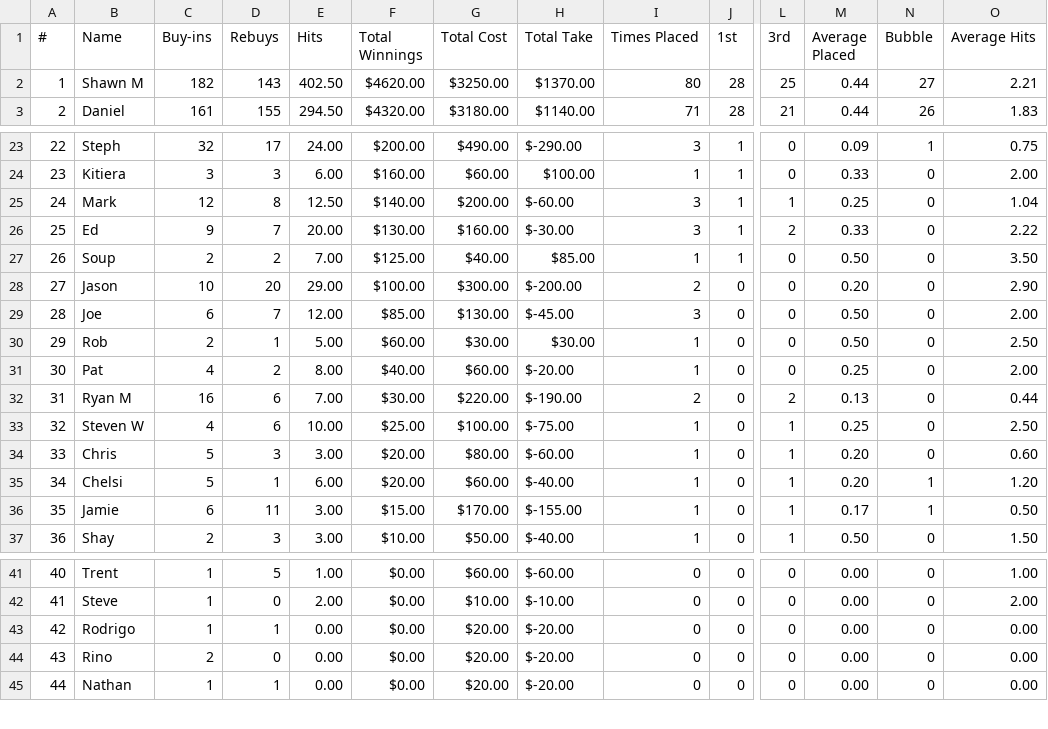
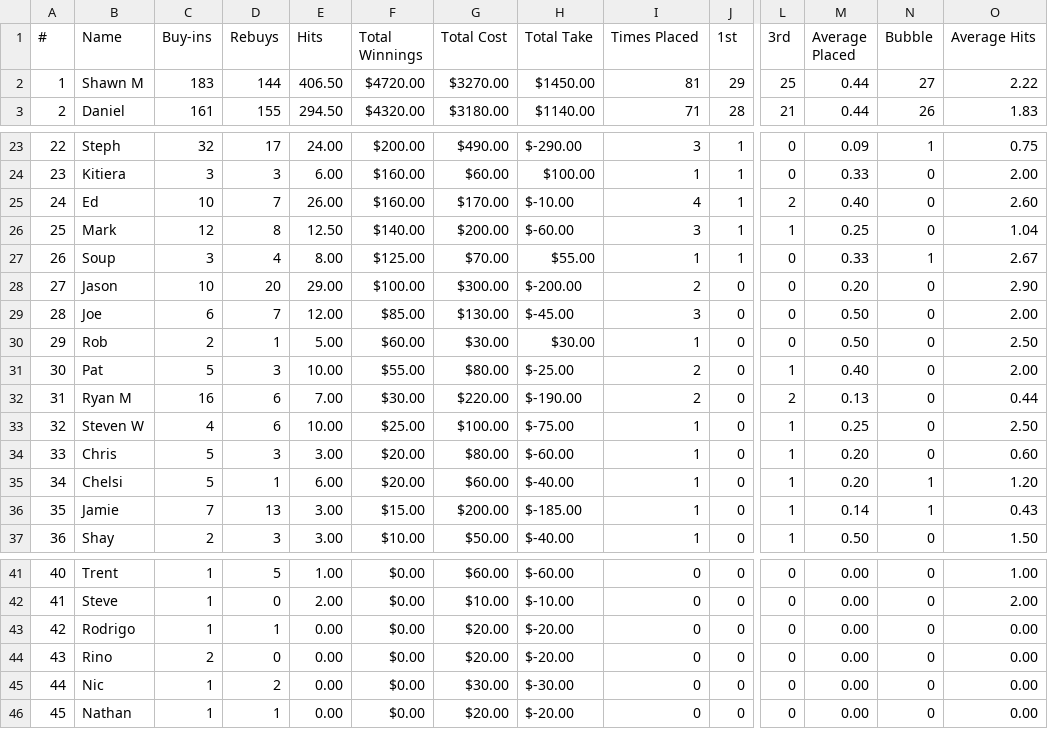
Before and after one commit to mcqwertywhat/dinger-poker, a CSV file: data/sundays.csv, drawn as a sheet; only a part is shown, gaps mark what is left out; removed rows and columns are numbered as before the commit, all else as after; rows hold the shown columns only; the diff covers the shown part only; the diff names each change by its address in the sheet, - before the commit and + after, or states it on an @@ line.

```diff
--- a/data/sundays.csv
+++ b/data/sundays.csv
-C2 (Buy-ins): 182
+C2 (Buy-ins): 183
-D2 (Rebuys): 143
+D2 (Rebuys): 144
-E2 (Hits): 402.50
+E2 (Hits): 406.50
-F2 (Total Winnings): $4620.00
+F2 (Total Winnings): $4720.00
-G2 (Total Cost): $3250.00
+G2 (Total Cost): $3270.00
-H2 (Total Take): $1370.00
+H2 (Total Take): $1450.00
-I2 (Times Placed): 80
+I2 (Times Placed): 81
-J2 (1st): 28
+J2 (1st): 29
-O2 (Average Hits): 2.21
+O2 (Average Hits): 2.22
+row 25: 24 | Ed | 10 | 7 | 26.00 | $160.00 | $170.00 | $-10.00 | 4 | 1 | 2 | 0.40 | 0 | 2.60
@@ column A (#) renumbered from row 26 down @@
-row 26: 25 | Ed | 9 | 7 | 20.00 | $130.00 | $160.00 | $-30.00 | 3 | 1 | 2 | 0.33 | 0 | 2.22
-C27 (Buy-ins): 2
+C27 (Buy-ins): 3
-D27 (Rebuys): 2
+D27 (Rebuys): 4
-E27 (Hits): 7.00
+E27 (Hits): 8.00
-G27 (Total Cost): $40.00
+G27 (Total Cost): $70.00
-H27 (Total Take): $85.00
+H27 (Total Take): $55.00
-M27 (Average Placed): 0.50
+M27 (Average Placed): 0.33
-N27 (Bubble): 0
+N27 (Bubble): 1
-O27 (Average Hits): 3.50
+O27 (Average Hits): 2.67
-C31 (Buy-ins): 4
+C31 (Buy-ins): 5
-D31 (Rebuys): 2
+D31 (Rebuys): 3
-E31 (Hits): 8.00
+E31 (Hits): 10.00
-F31 (Total Winnings): $40.00
+F31 (Total Winnings): $55.00
-G31 (Total Cost): $60.00
+G31 (Total Cost): $80.00
-H31 (Total Take): $-20.00
+H31 (Total Take): $-25.00
-I31 (Times Placed): 1
+I31 (Times Placed): 2
-L31 (3rd): 0
+L31 (3rd): 1
-M31 (Average Placed): 0.25
+M31 (Average Placed): 0.40
-C36 (Buy-ins): 6
+C36 (Buy-ins): 7
-D36 (Rebuys): 11
+D36 (Rebuys): 13
-G36 (Total Cost): $170.00
+G36 (Total Cost): $200.00
-H36 (Total Take): $-155.00
+H36 (Total Take): $-185.00
-M36 (Average Placed): 0.17
+M36 (Average Placed): 0.14
-O36 (Average Hits): 0.50
+O36 (Average Hits): 0.43
+row 45: 44 | Nic | 1 | 2 | 0.00 | $0.00 | $30.00 | $-30.00 | 0 | 0 | 0 | 0.00 | 0 | 0.00
```
Also changed, not shown: 7 edited cells elsewhere in this file, 2 other files.
